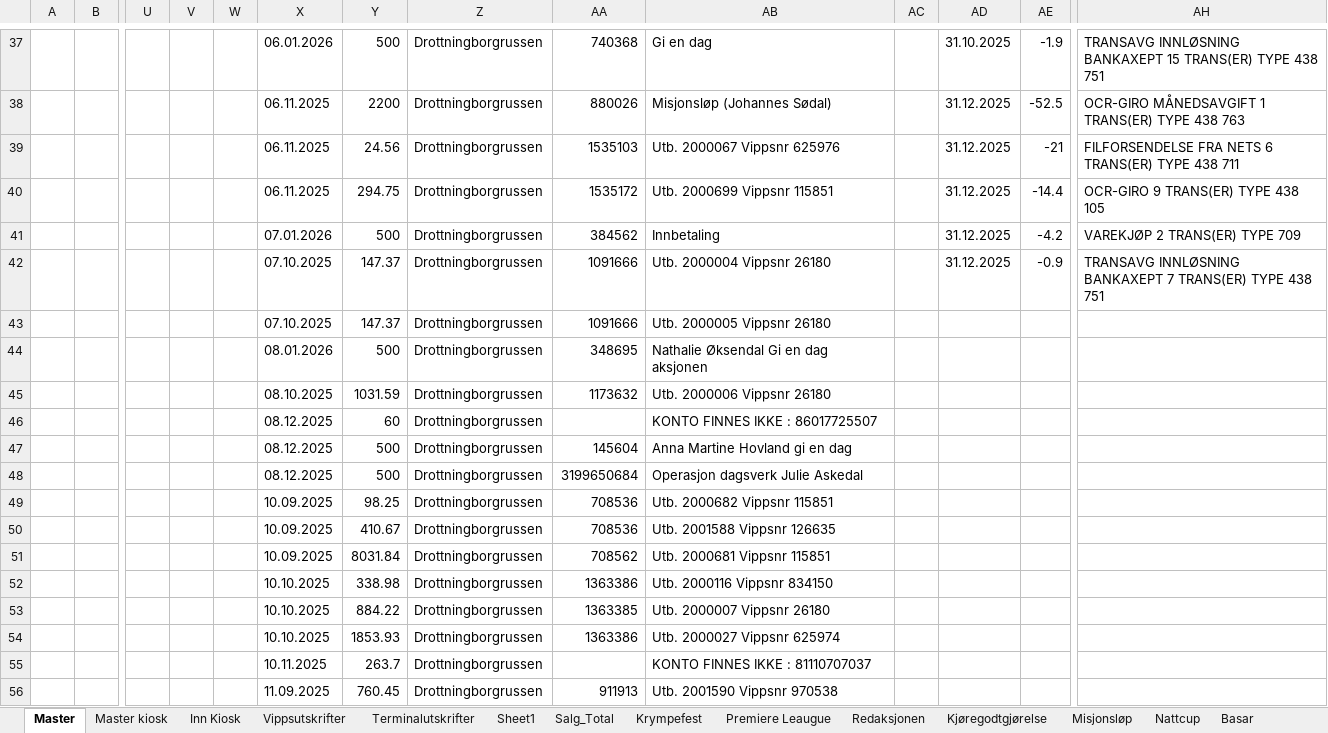
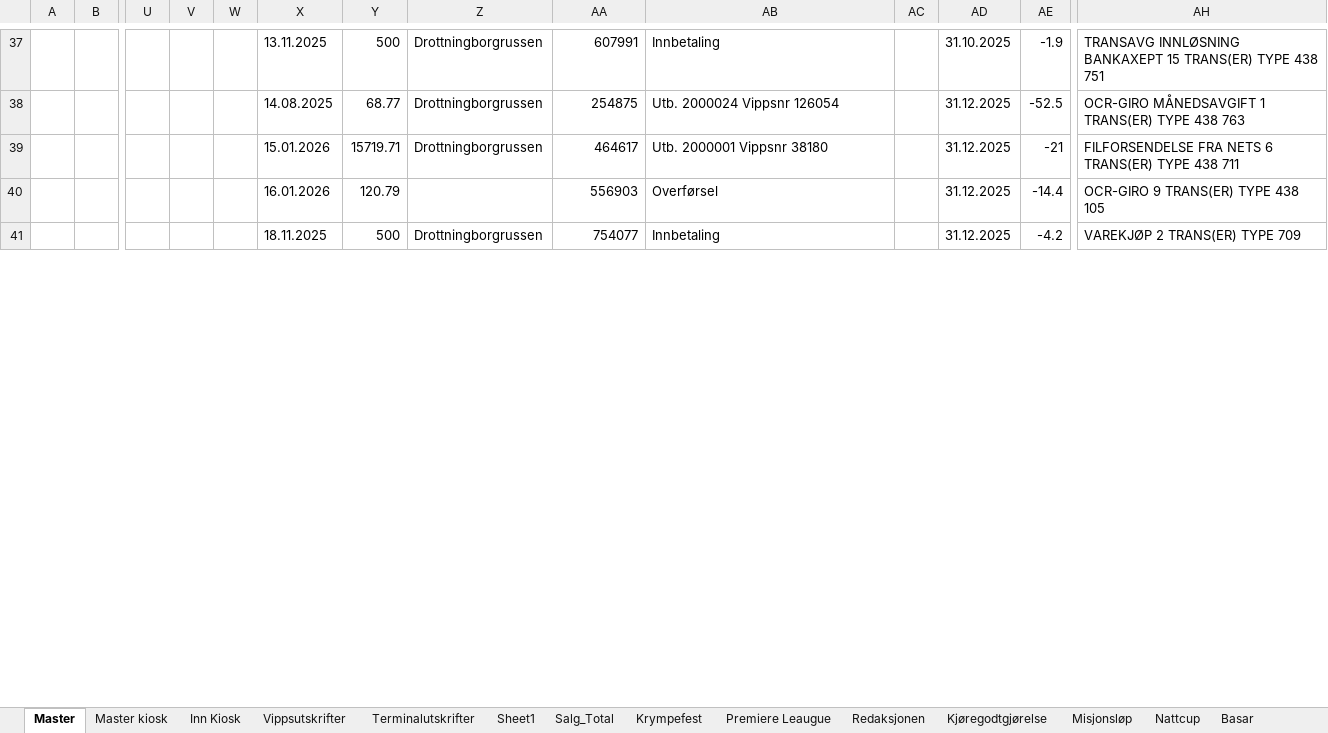
Before and after one commit to CarlMartinL/Russens-regnskap, an Excel workbook: Regnskap/Russens Regnskap Helautomatisert.xlsx, sheet Master, drawn as a sheet; only a part is shown, gaps mark what is left out; values as stored, in another font and other column widths than the file's, no borders; removed rows and columns are numbered as before the commit, all else as after; rows hold the shown columns only; the diff covers the shown part only; the diff names each change by its address in the sheet, - before the commit and + after, or states it on an @@ line.

```diff
--- a/Regnskap/Russens Regnskap Helautomatisert.xlsx (sheet Master)
+++ b/Regnskap/Russens Regnskap Helautomatisert.xlsx (sheet Master)
-X37: 06.01.2026
+X37: 13.11.2025
-AA37: 740368
+AA37: 607991
-AB37: Gi en dag
+AB37: Innbetaling
-X38: 06.11.2025
+X38: 14.08.2025
-Y38: 2200
+Y38: 68.77
-AA38: 880026
+AA38: 254875
-AB38: Misjonsløp (Johannes Sødal)
+AB38: Utb. 2000024 Vippsnr 126054
-X39: 06.11.2025
+X39: 15.01.2026
-Y39: 24.56
+Y39: 15719.71
-AA39: 1535103
+AA39: 464617
-AB39: Utb. 2000067 Vippsnr 625976
+AB39: Utb. 2000001 Vippsnr 38180
-row 40:  |  |  |  |  | 06.11.2025 | 294.75 | Drottningborgrussen | 1535172 | Utb. 2000699 Vippsnr 115851 |  | 31.12.2025 | -14.4 | OCR-GIRO 9 TRANS(ER) TYPE 438 105
+row 40:  |  |  |  |  | 16.01.2026 | 120.79 |  | 556903 | Overførsel |  | 31.12.2025 | -14.4 | OCR-GIRO 9 TRANS(ER) TYPE 438 105
-X41: 07.01.2026
+X41: 18.11.2025
-AA41: 384562
+AA41: 754077
-row 42:  |  |  |  |  | 07.10.2025 | 147.37 | Drottningborgrussen | 1091666 | Utb. 2000004 Vippsnr 26180 |  | 31.12.2025 | -0.9 | TRANSAVG INNLØSNING BANKAXEPT 7 TRANS(ER) TYPE 438 751
-row 43:  |  |  |  |  | 07.10.2025 | 147.37 | Drottningborgrussen | 1091666 | Utb. 2000005 Vippsnr 26180
-row 44:  |  |  |  |  | 08.01.2026 | 500 | Drottningborgrussen | 348695 | Nathalie Øksendal Gi en dag aksjonen
-row 45:  |  |  |  |  | 08.10.2025 | 1031.59 | Drottningborgrussen | 1173632 | Utb. 2000006 Vippsnr 26180
-row 46:  |  |  |  |  | 08.12.2025 | 60 | Drottningborgrussen |  | KONTO FINNES IKKE : 86017725507
-row 47:  |  |  |  |  | 08.12.2025 | 500 | Drottningborgrussen | 145604 | Anna Martine Hovland gi en dag
-row 48:  |  |  |  |  | 08.12.2025 | 500 | Drottningborgrussen | 3199650684 | Operasjon dagsverk Julie Askedal
-row 49:  |  |  |  |  | 10.09.2025 | 98.25 | Drottningborgrussen | 708536 | Utb. 2000682 Vippsnr 115851
-row 50:  |  |  |  |  | 10.09.2025 | 410.67 | Drottningborgrussen | 708536 | Utb. 2001588 Vippsnr 126635
-row 51:  |  |  |  |  | 10.09.2025 | 8031.84 | Drottningborgrussen | 708562 | Utb. 2000681 Vippsnr 115851
-row 52:  |  |  |  |  | 10.10.2025 | 338.98 | Drottningborgrussen | 1363386 | Utb. 2000116 Vippsnr 834150
-row 53:  |  |  |  |  | 10.10.2025 | 884.22 | Drottningborgrussen | 1363385 | Utb. 2000007 Vippsnr 26180
-row 54:  |  |  |  |  | 10.10.2025 | 1853.93 | Drottningborgrussen | 1363386 | Utb. 2000027 Vippsnr 625974
-row 55:  |  |  |  |  | 10.11.2025 | 263.7 | Drottningborgrussen |  | KONTO FINNES IKKE : 81110707037
-row 56:  |  |  |  |  | 11.09.2025 | 760.45 | Drottningborgrussen | 911913 | Utb. 2001590 Vippsnr 970538
```
Also changed, not shown: 65 removed rows and 70 edited cells elsewhere in this sheet, 1 other file.
